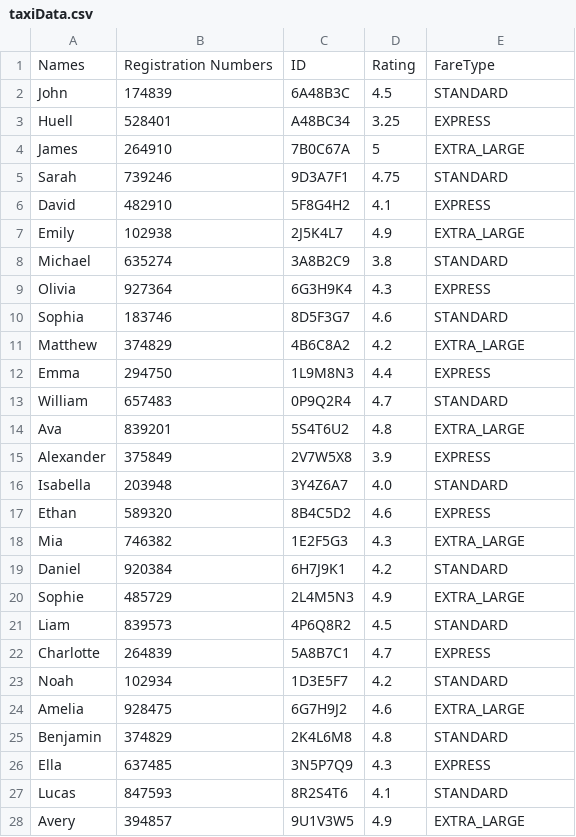
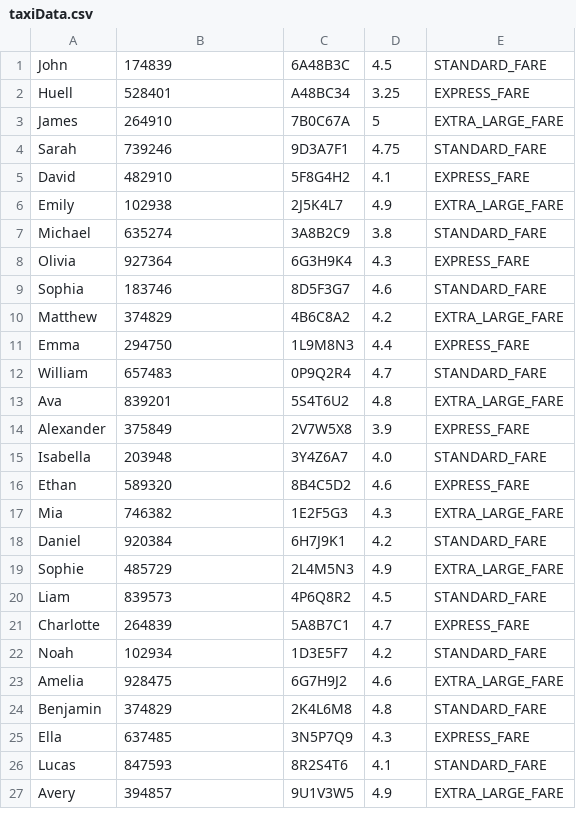
Before and after one commit to NiallSom/CliTaxi, a CSV file: src/main/java/com/ise/taxiapp/taxiData.csv, drawn as a sheet; only a part is shown; the diff covers the shown part only.

```diff
--- a/src/main/java/com/ise/taxiapp/taxiData.csv
+++ b/src/main/java/com/ise/taxiapp/taxiData.csv
@@ -1,28 +1,27 @@
-Names,Registration Numbers,ID,Rating,FareType,
-John,174839,6A48B3C,4.5,STANDARD,
-Huell,528401,A48BC34,3.25,EXPRESS,
-James,264910,7B0C67A,5,EXTRA_LARGE,
-Sarah,739246,9D3A7F1,4.75,STANDARD,
-David,482910,5F8G4H2,4.1,EXPRESS,
-Emily,102938,2J5K4L7,4.9,EXTRA_LARGE,
-Michael,635274,3A8B2C9,3.8,STANDARD,
-Olivia,927364,6G3H9K4,4.3,EXPRESS,
-Sophia,183746,8D5F3G7,4.6,STANDARD,
-Matthew,374829,4B6C8A2,4.2,EXTRA_LARGE,
-Emma,294750,1L9M8N3,4.4,EXPRESS,
-William,657483,0P9Q2R4,4.7,STANDARD,
-Ava,839201,5S4T6U2,4.8,EXTRA_LARGE,
-Alexander,375849,2V7W5X8,3.9,EXPRESS,
-Isabella,203948,3Y4Z6A7,4.0,STANDARD,
-Ethan,589320,8B4C5D2,4.6,EXPRESS,
-Mia,746382,1E2F5G3,4.3,EXTRA_LARGE,
-Daniel,920384,6H7J9K1,4.2,STANDARD,
-Sophie,485729,2L4M5N3,4.9,EXTRA_LARGE,
-Liam,839573,4P6Q8R2,4.5,STANDARD,
-Charlotte,264839,5A8B7C1,4.7,EXPRESS,
-Noah,102934,1D3E5F7,4.2,STANDARD,
-Amelia,928475,6G7H9J2,4.6,EXTRA_LARGE,
-Benjamin,374829,2K4L6M8,4.8,STANDARD,
-Ella,637485,3N5P7Q9,4.3,EXPRESS,
-Lucas,847593,8R2S4T6,4.1,STANDARD,
-Avery,394857,9U1V3W5,4.9,EXTRA_LARGE,
+John,174839,6A48B3C,4.5,STANDARD_FARE
+Huell,528401,A48BC34,3.25,EXPRESS_FARE
+James,264910,7B0C67A,5,EXTRA_LARGE_FARE
+Sarah,739246,9D3A7F1,4.75,STANDARD_FARE
+David,482910,5F8G4H2,4.1,EXPRESS_FARE
+Emily,102938,2J5K4L7,4.9,EXTRA_LARGE_FARE
+Michael,635274,3A8B2C9,3.8,STANDARD_FARE
+Olivia,927364,6G3H9K4,4.3,EXPRESS_FARE
+Sophia,183746,8D5F3G7,4.6,STANDARD_FARE
+Matthew,374829,4B6C8A2,4.2,EXTRA_LARGE_FARE
+Emma,294750,1L9M8N3,4.4,EXPRESS_FARE
+William,657483,0P9Q2R4,4.7,STANDARD_FARE
+Ava,839201,5S4T6U2,4.8,EXTRA_LARGE_FARE
+Alexander,375849,2V7W5X8,3.9,EXPRESS_FARE
+Isabella,203948,3Y4Z6A7,4.0,STANDARD_FARE
+Ethan,589320,8B4C5D2,4.6,EXPRESS_FARE
+Mia,746382,1E2F5G3,4.3,EXTRA_LARGE_FARE
+Daniel,920384,6H7J9K1,4.2,STANDARD_FARE
+Sophie,485729,2L4M5N3,4.9,EXTRA_LARGE_FARE
+Liam,839573,4P6Q8R2,4.5,STANDARD_FARE
+Charlotte,264839,5A8B7C1,4.7,EXPRESS_FARE
+Noah,102934,1D3E5F7,4.2,STANDARD_FARE
+Amelia,928475,6G7H9J2,4.6,EXTRA_LARGE_FARE
+Benjamin,374829,2K4L6M8,4.8,STANDARD_FARE
+Ella,637485,3N5P7Q9,4.3,EXPRESS_FARE
+Lucas,847593,8R2S4T6,4.1,STANDARD_FARE
+Avery,394857,9U1V3W5,4.9,EXTRA_LARGE_FARE
```
Also changed, not shown: 22 edited cells elsewhere in this file, 1 other file.
